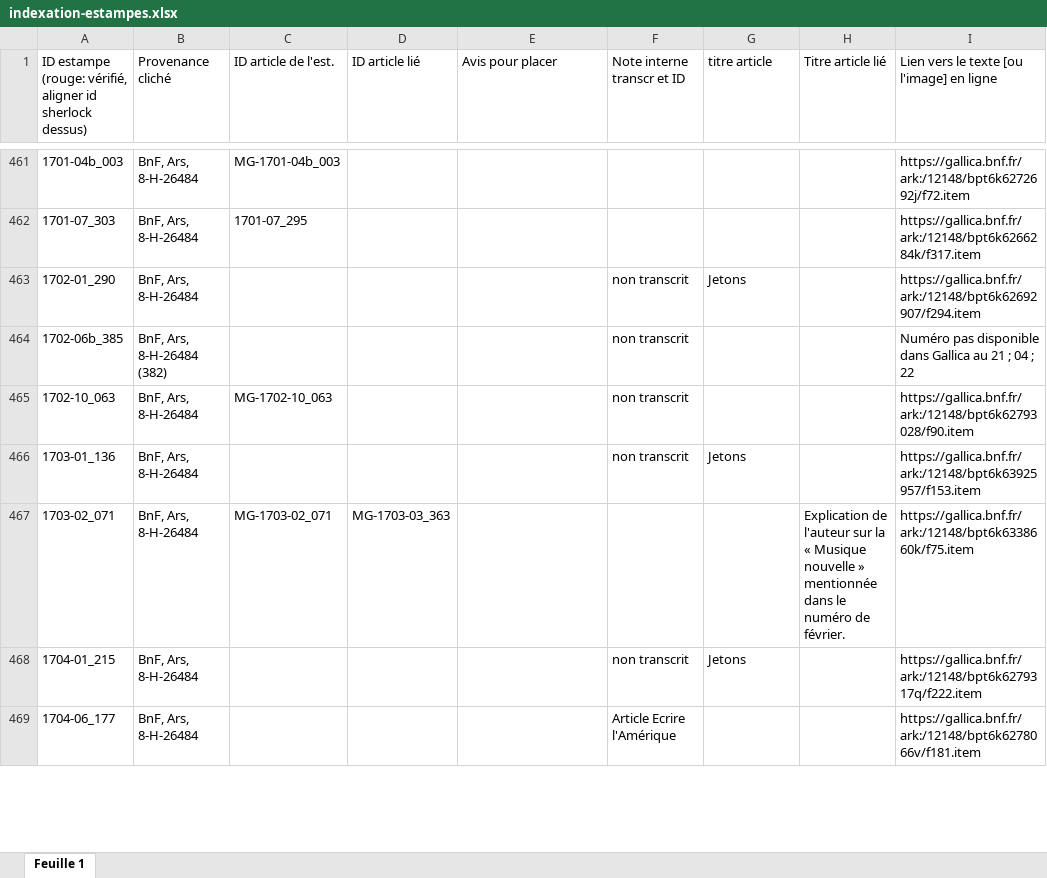
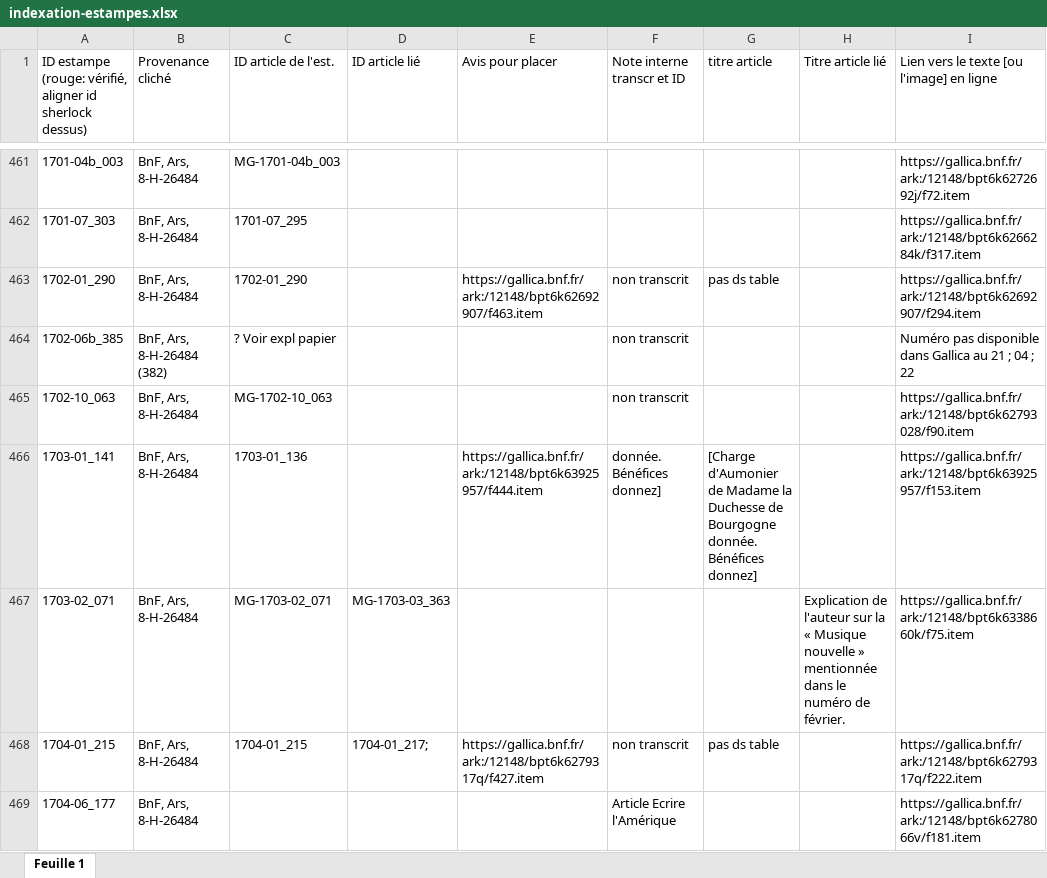
Before and after one commit to sherlock-iremus/mercure-galant-sources, an Excel workbook: indexation-estampes.xlsx, sheet Feuille 1, drawn as a sheet; only a part is shown, gaps mark what is left out; values as stored, in another font and other column widths than the file's, no cell formats; the diff covers the shown part only; the diff names each change by its address in the sheet, - before the commit and + after, or states it on an @@ line.

Commit message:
Update indexation-estampes.xlsx
terminé ID image et ID article estampe, col. A et C

```diff
--- a/indexation-estampes.xlsx (sheet Feuille 1)
+++ b/indexation-estampes.xlsx (sheet Feuille 1)
-C463 (ID article de l'est.): (empty)
+C463 (ID article de l'est.): 1702-01_290
-E463 (Avis pour placer): (empty)
+E463 (Avis pour placer): https://gallica.bnf.fr/ark:/12148/bpt6k62692907/f463.item
-G463 (titre article): Jetons
+G463 (titre article): pas ds table
-C464 (ID article de l'est.): (empty)
+C464 (ID article de l'est.): ? Voir expl papier
-A466: 1703-01_136
+A466: 1703-01_141
-C466 (ID article de l'est.): (empty)
+C466 (ID article de l'est.): 1703-01_136
-E466 (Avis pour placer): (empty)
+E466 (Avis pour placer): https://gallica.bnf.fr/ark:/12148/bpt6k63925957/f444.item
-F466 (Note interne transcr et ID): non transcrit
+F466 (Note interne transcr et ID): donnée. Bénéfices donnez]
-G466 (titre article): Jetons
+G466 (titre article): [Charge d'Aumonier de Madame la Duchesse de Bourgogne donnée. Bénéfices donnez]
-C468 (ID article de l'est.): (empty)
+C468 (ID article de l'est.): 1704-01_215
-D468 (ID article lié): (empty)
+D468 (ID article lié): 1704-01_217;
-E468 (Avis pour placer): (empty)
+E468 (Avis pour placer): https://gallica.bnf.fr/ark:/12148/bpt6k6279317q/f427.item
-G468 (titre article): Jetons
+G468 (titre article): pas ds table
```
Also changed, not shown: 57 edited cells elsewhere in this sheet, cell formats.
